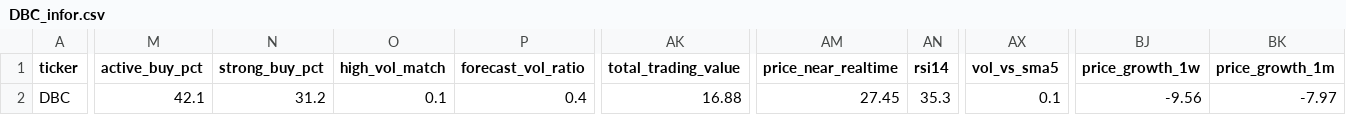
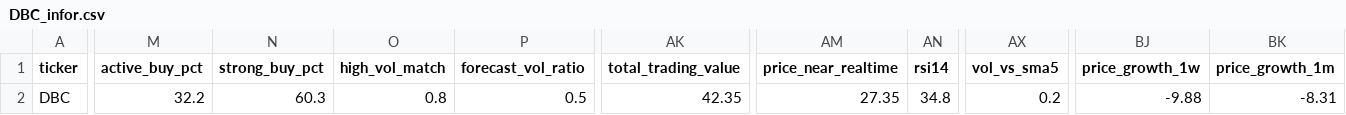
Before and after one commit to nguyenhuynhdinhtan98/AI-STOCK, a CSV file: vnstocks_data/DBC_infor.csv, drawn as a sheet; only a part is shown, gaps mark what is left out; the diff covers the shown part only; the diff names each change by its address in the sheet, - before the commit and + after, or states it on an @@ line.

```diff
--- a/vnstocks_data/DBC_infor.csv
+++ b/vnstocks_data/DBC_infor.csv
-M2 (active_buy_pct): 42.1
+M2 (active_buy_pct): 32.2
-N2 (strong_buy_pct): 31.2
+N2 (strong_buy_pct): 60.3
-O2 (high_vol_match): 0.1
+O2 (high_vol_match): 0.8
-P2 (forecast_vol_ratio): 0.4
+P2 (forecast_vol_ratio): 0.5
-AK2 (total_trading_value): 16.88
+AK2 (total_trading_value): 42.35
-AM2 (price_near_realtime): 27.45
+AM2 (price_near_realtime): 27.35
-AN2 (rsi14): 35.3
+AN2 (rsi14): 34.8
-AX2 (vol_vs_sma5): 0.1
+AX2 (vol_vs_sma5): 0.2
-BJ2 (price_growth_1w): -9.56
+BJ2 (price_growth_1w): -9.88
-BK2 (price_growth_1m): -7.97
+BK2 (price_growth_1m): -8.31
```
Also changed, not shown: 17 edited cells elsewhere in this file, data.csv, market_filtered_pe.csv, 10 other files.
